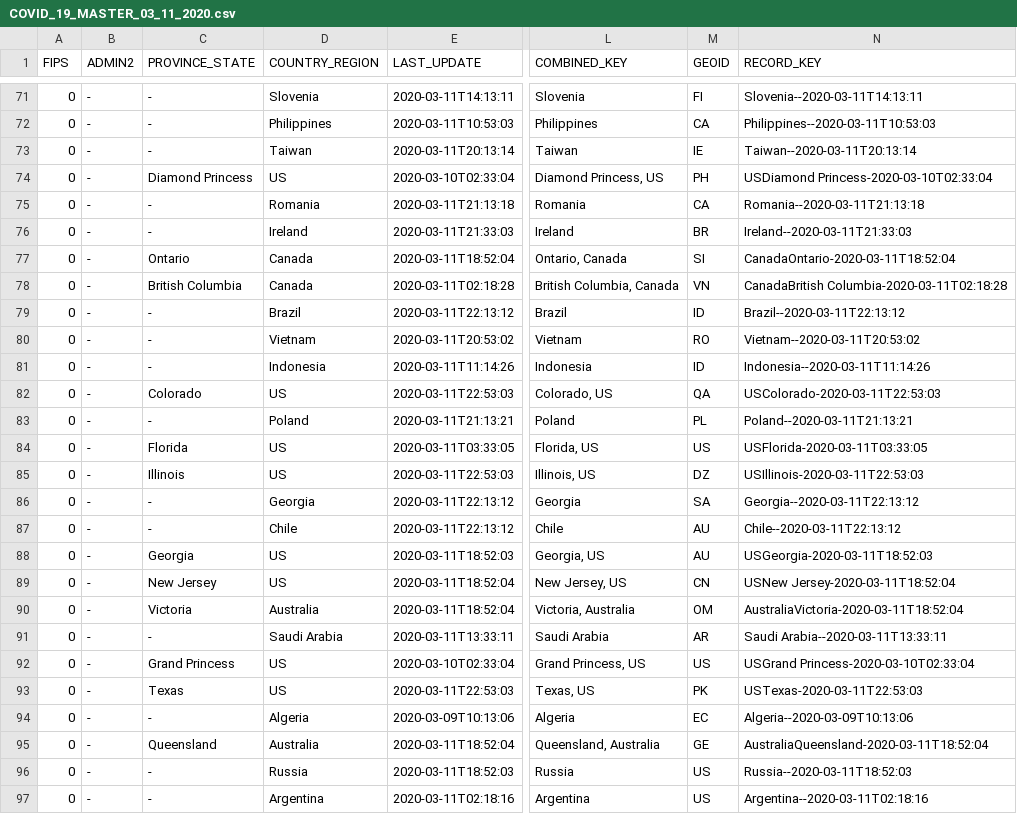
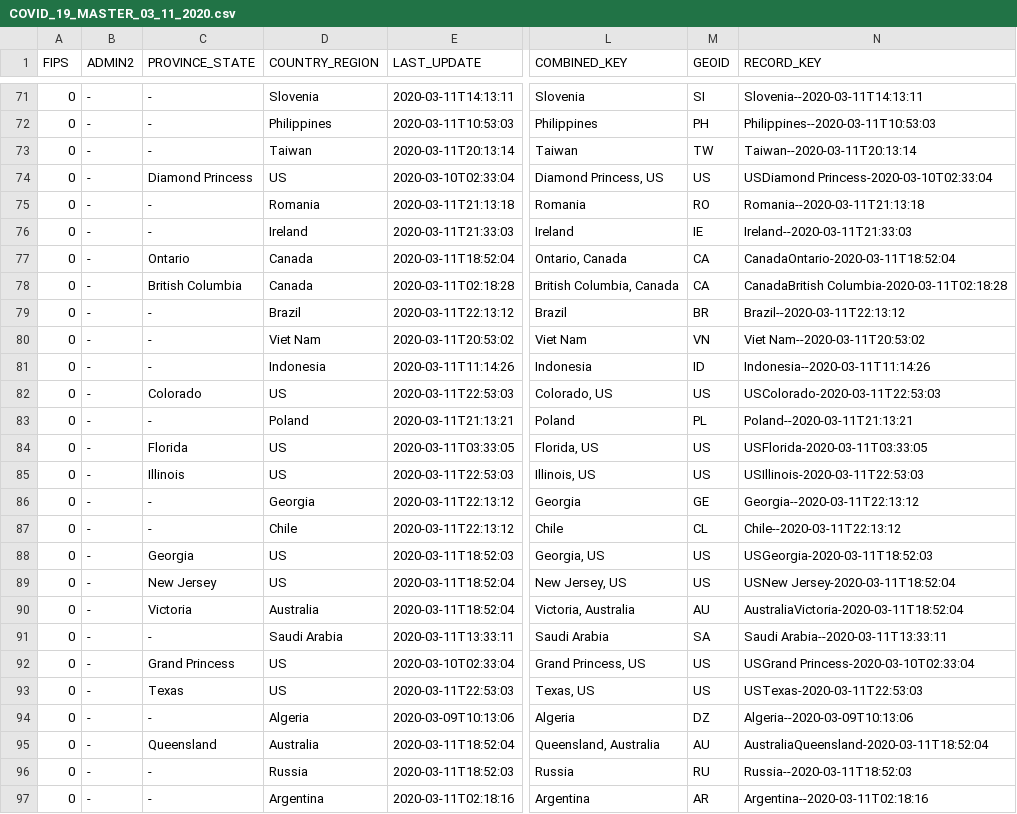
Before and after one commit to Inodesain/COVID-19, a CSV file: COVID_19_MASTER_03_11_2020.csv, drawn as a sheet; only a part is shown, gaps mark what is left out; the diff covers the shown part only; the diff names each change by its address in the sheet, - before the commit and + after, or states it on an @@ line.

Commit message:
Add files via upload

```diff
--- a/COVID_19_MASTER_03_11_2020.csv
+++ b/COVID_19_MASTER_03_11_2020.csv
-M71 (GEOID): FI
+M71 (GEOID): SI
-M72 (GEOID): CA
+M72 (GEOID): PH
-M73 (GEOID): IE
+M73 (GEOID): TW
-M74 (GEOID): PH
+M74 (GEOID): US
-M75 (GEOID): CA
+M75 (GEOID): RO
-M76 (GEOID): BR
+M76 (GEOID): IE
-M77 (GEOID): SI
+M77 (GEOID): CA
-M78 (GEOID): VN
+M78 (GEOID): CA
-M79 (GEOID): ID
+M79 (GEOID): BR
-D80 (COUNTRY_REGION): Vietnam
+D80 (COUNTRY_REGION): Viet Nam
-L80 (COMBINED_KEY): Vietnam
+L80 (COMBINED_KEY): Viet Nam
-M80 (GEOID): RO
+M80 (GEOID): VN
-N80 (RECORD_KEY): Vietnam--2020-03-11T20:53:02
+N80 (RECORD_KEY): Viet Nam--2020-03-11T20:53:02
-M82 (GEOID): QA
+M82 (GEOID): US
-M85 (GEOID): DZ
+M85 (GEOID): US
-M86 (GEOID): SA
+M86 (GEOID): GE
-M87 (GEOID): AU
+M87 (GEOID): CL
-M88 (GEOID): AU
+M88 (GEOID): US
-M89 (GEOID): CN
+M89 (GEOID): US
-M90 (GEOID): OM
+M90 (GEOID): AU
-M91 (GEOID): AR
+M91 (GEOID): SA
-M93 (GEOID): PK
+M93 (GEOID): US
-M94 (GEOID): EC
+M94 (GEOID): DZ
-M95 (GEOID): GE
+M95 (GEOID): AU
-M96 (GEOID): US
+M96 (GEOID): RU
-M97 (GEOID): US
+M97 (GEOID): AR
```
Also changed, not shown: 131 edited cells elsewhere in this file.
